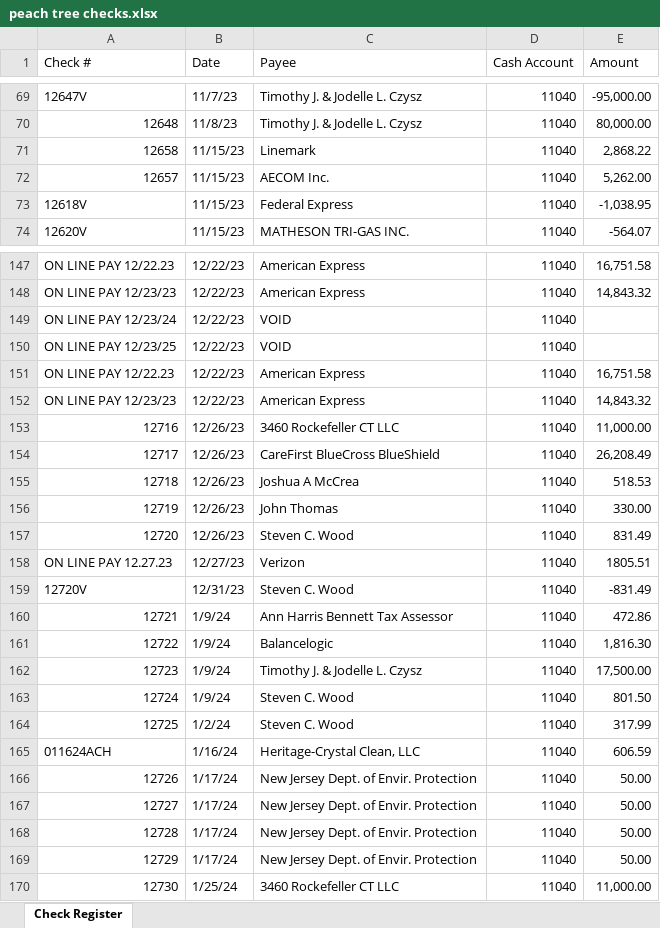
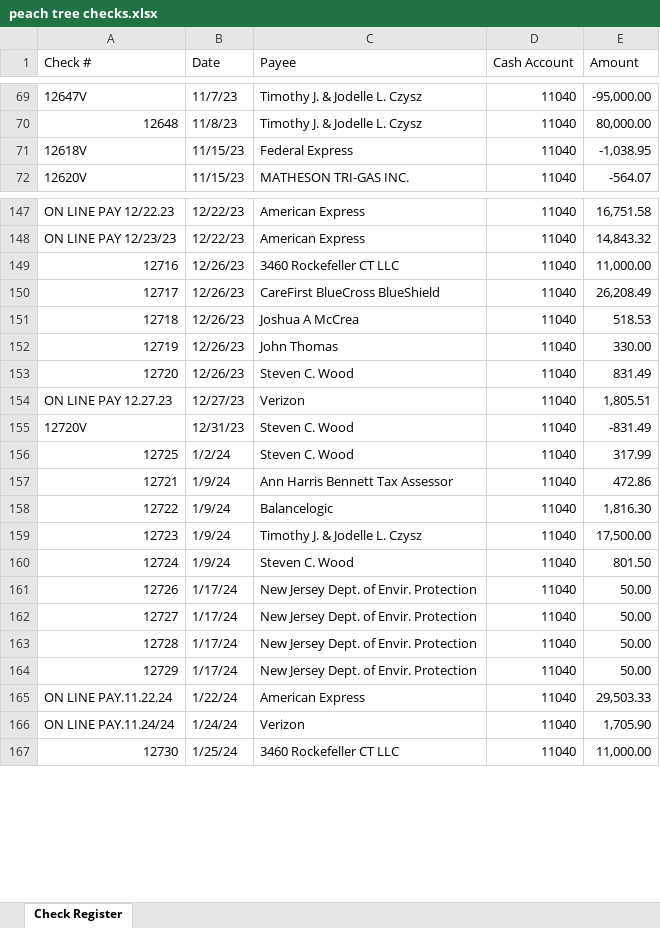
Before and after one commit to jeffwmonroe/Finance-Model, an Excel workbook: data/raw/checks/peach tree checks.xlsx, sheet Check Register, drawn as a sheet; only a part is shown, gaps mark what is left out; values as stored, in another font and other column widths than the file's, no cell formats; removed rows and columns are numbered as before the commit, all else as after; the diff covers the shown part only; the diff names each change by its address in the sheet, - before the commit and + after, or states it on an @@ line.

Commit message:
updated checks

```diff
--- a/data/raw/checks/peach tree checks.xlsx (sheet Check Register)
+++ b/data/raw/checks/peach tree checks.xlsx (sheet Check Register)
@@ row 71 moved to row 86: 12658 @@
@@ row 72 moved to row 85: 12657 @@
-row 149: ON LINE PAY 12/23/24 | 12/22/23 | VOID | 11040
-row 150: ON LINE PAY 12/23/25 | 12/22/23 | VOID | 11040
-row 151: ON LINE PAY 12/22.23 | 12/22/23 | American Express | 11040 | 16,751.58
-row 152: ON LINE PAY 12/23/23 | 12/22/23 | American Express | 11040 | 14,843.32
-E154 (Amount): 1805.51
+E154 (Amount): 1,805.51
@@ row 164 moved to row 156: 12725 @@
-row 165: 011624ACH | 1/16/24 | Heritage-Crystal Clean, LLC | 11040 | 606.59
+row 165: ON LINE PAY.11.22.24 | 1/22/24 | American Express | 11040 | 29,503.33
+row 166: ON LINE PAY.11.24/24 | 1/24/24 | Verizon | 11040 | 1,705.90
```
Also changed, not shown: 47 added rows elsewhere in this sheet, cell formats, 2 other files.
